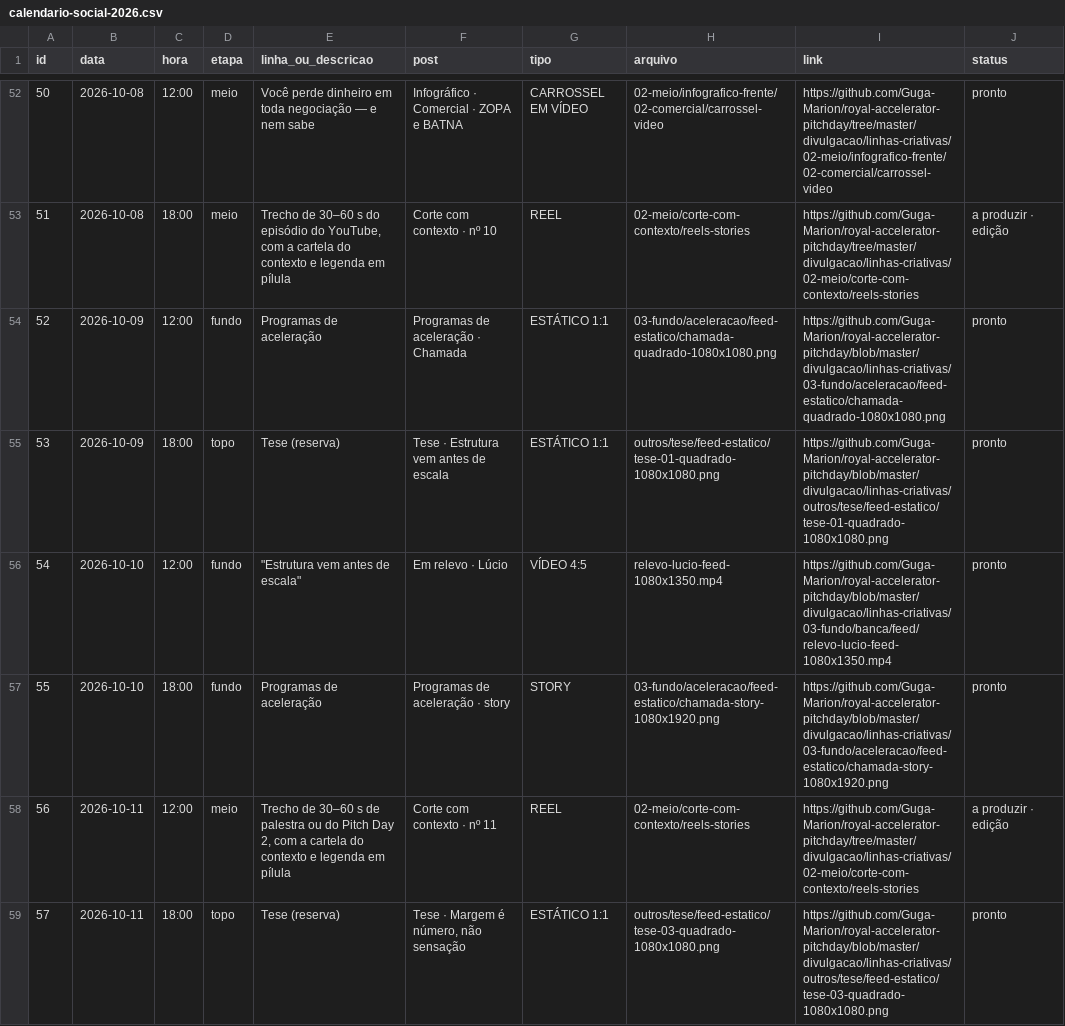
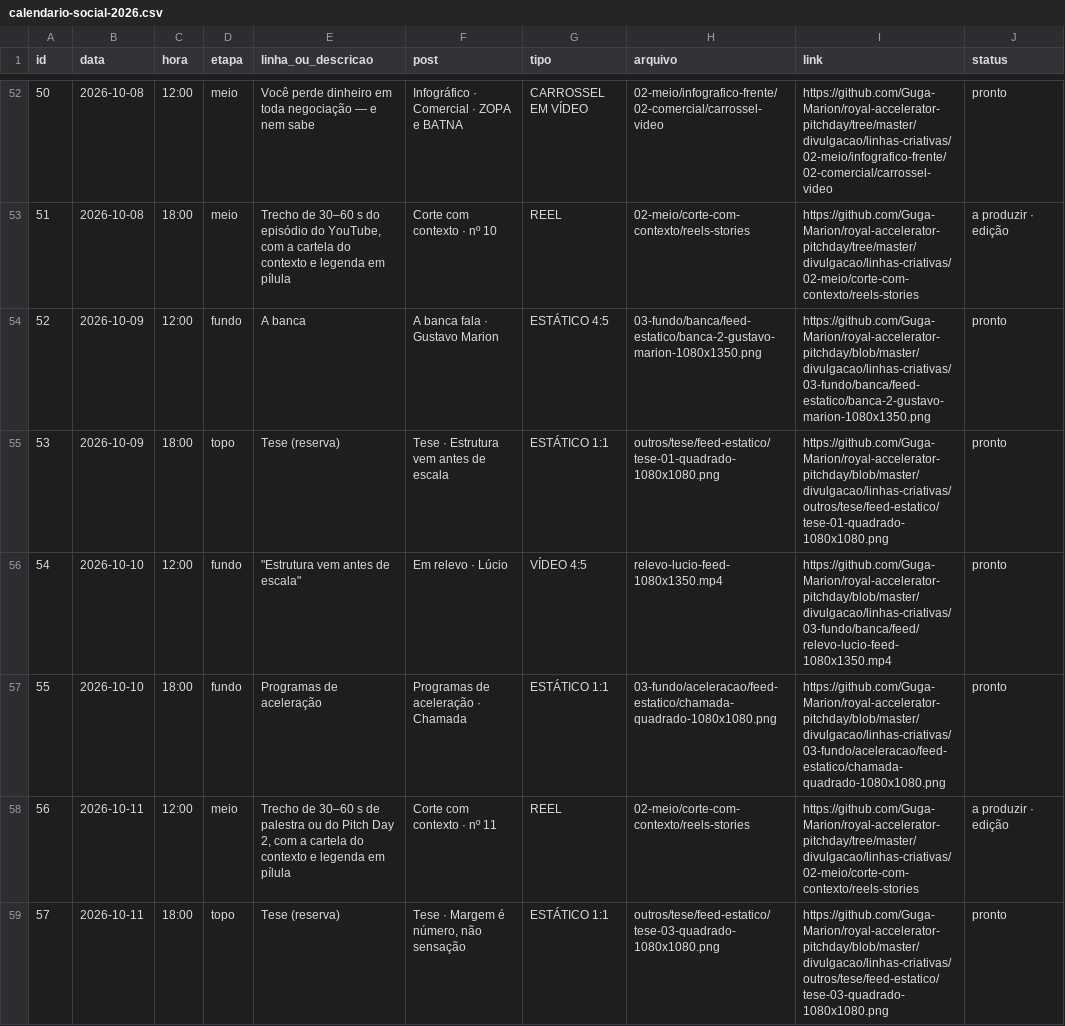
Before and after one commit to Guga-Marion/royal-accelerator-pitchday, a CSV file: divulgacao/linhas-criativas/calendario-social-2026.csv, drawn as a sheet; only a part is shown, gaps mark what is left out; the diff covers the shown part only.

```diff
--- a/divulgacao/linhas-criativas/calendario-social-2026.csv
+++ b/divulgacao/linhas-criativas/calendario-social-2026.csv
@@ -53,6 +53,6 @@ id,data,hora,etapa,linha_ou_descricao,post,tipo,arquivo,link,status
 51,2026-10-08,18:00,meio,"Trecho de 30–60 s do episódio do YouTube, com a cartela do contexto e legenda em pílula",Corte com contexto · nº 10,REEL,02-meio/corte-com-contexto/reels-stories,https://github.com/Guga-Marion/royal-accelerator-pitchday/tree/master/divulgacao/linhas-criativas/02-meio/corte-com-contexto/reels-stories,a produzir · edição
-52,2026-10-09,12:00,fundo,Programas de aceleração,Programas de aceleração · Chamada,ESTÁTICO 1:1,03-fundo/aceleracao/feed-estatico/chamada-quadrado-1080x1080.png,https://github.com/Guga-Marion/royal-accelerator-pitchday/blob/master/divulgacao/linhas-criativas/03-fundo/aceleracao/feed-estatico/chamada-quadrado-1080x1080.png,pronto
+52,2026-10-09,12:00,fundo,A banca,A banca fala · Gustavo Marion,ESTÁTICO 4:5,03-fundo/banca/feed-estatico/banca-2-gustavo-marion-1080x1350.png,https://github.com/Guga-Marion/royal-accelerator-pitchday/blob/master/divulgacao/linhas-criativas/03-fundo/banca/feed-estatico/banca-2-gustavo-marion-1080x1350.png,pronto
 53,2026-10-09,18:00,topo,Tese (reserva),Tese · Estrutura vem antes de escala,ESTÁTICO 1:1,outros/tese/feed-estatico/tese-01-quadrado-1080x1080.png,https://github.com/Guga-Marion/royal-accelerator-pitchday/blob/master/divulgacao/linhas-criativas/outros/tese/feed-estatico/tese-01-quadrado-1080x1080.png,pronto
 54,2026-10-10,12:00,fundo,"""Estrutura vem antes de escala""",Em relevo · Lúcio,VÍDEO 4:5,relevo-lucio-feed-1080x1350.mp4,https://github.com/Guga-Marion/royal-accelerator-pitchday/blob/master/divulgacao/linhas-criativas/03-fundo/banca/feed/relevo-lucio-feed-1080x1350.mp4,pronto
-55,2026-10-10,18:00,fundo,Programas de aceleração,Programas de aceleração · story,STORY,03-fundo/aceleracao/feed-estatico/chamada-story-1080x1920.png,https://github.com/Guga-Marion/royal-accelerator-pitchday/blob/master/divulgacao/linhas-criativas/03-fundo/aceleracao/feed-estatico/chamada-story-1080x1920.png,pronto
+55,2026-10-10,18:00,fundo,Programas de aceleração,Programas de aceleração · Chamada,ESTÁTICO 1:1,03-fundo/aceleracao/feed-estatico/chamada-quadrado-1080x1080.png,https://github.com/Guga-Marion/royal-accelerator-pitchday/blob/master/divulgacao/linhas-criativas/03-fundo/aceleracao/feed-estatico/chamada-quadrado-1080x1080.png,pronto
 56,2026-10-11,12:00,meio,"Trecho de 30–60 s de palestra ou do Pitch Day 2, com a cartela do contexto e legenda em pílula",Corte com contexto · nº 11,REEL,02-meio/corte-com-contexto/reels-stories,https://github.com/Guga-Marion/royal-accelerator-pitchday/tree/master/divulgacao/linhas-criativas/02-meio/corte-com-contexto/reels-stories,a produzir · edição
```
Also changed, not shown: 116 edited cells elsewhere in this file, 21 other files.
